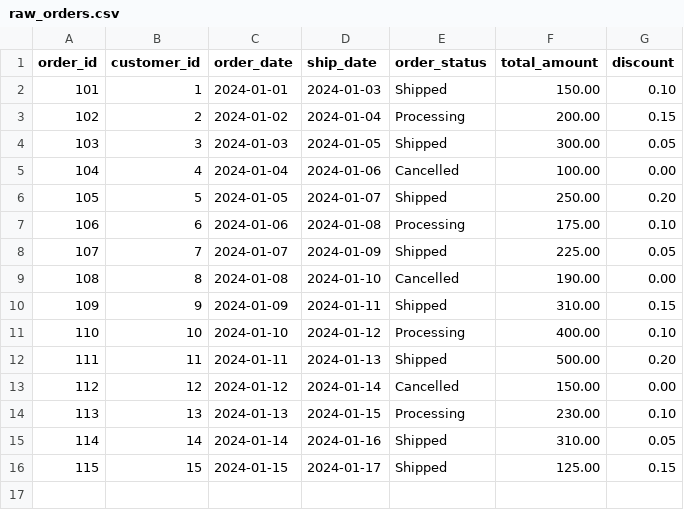
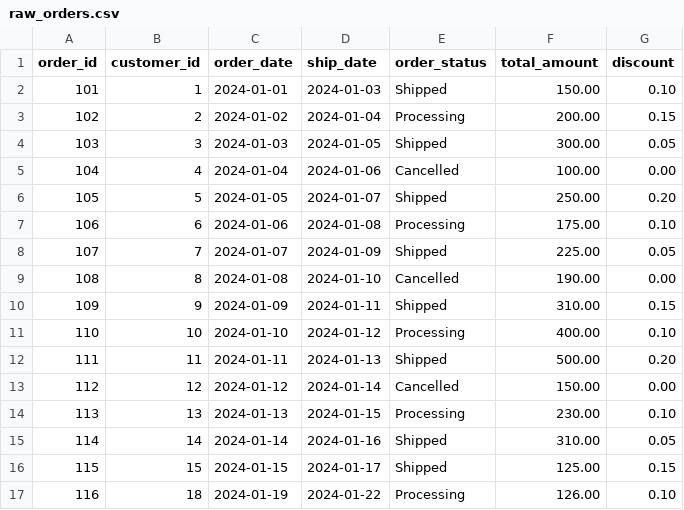
Before and after one commit to Sahithikrishna18/Test, a CSV file: seeds/raw_orders.csv, drawn as a sheet; the diff names each change by its address in the sheet, - before the commit and + after, or states it on an @@ line.

Commit message:
added new row in orders

```diff
--- a/seeds/raw_orders.csv
+++ b/seeds/raw_orders.csv
+row 17: 116 | 18 | 2024-01-19 | 2024-01-22 | Processing | 126.00 | 0.10
```
